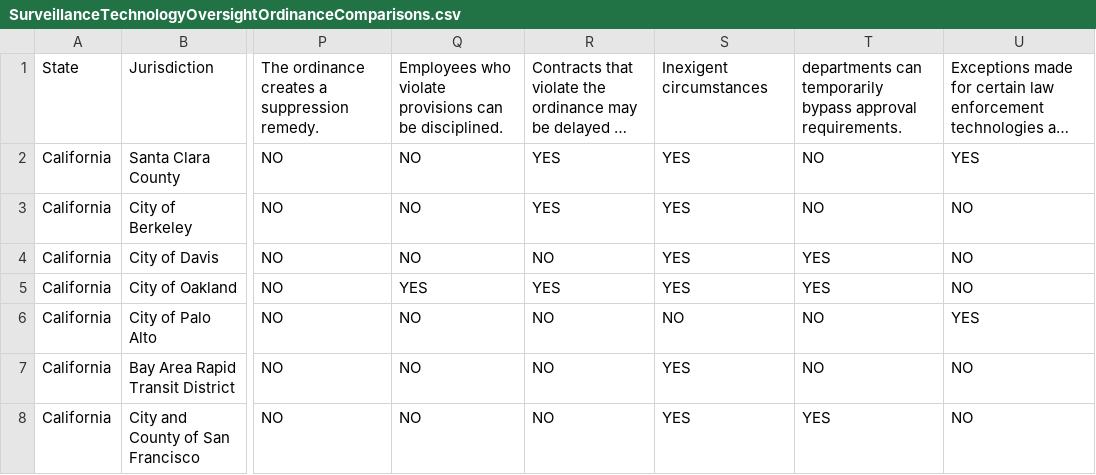
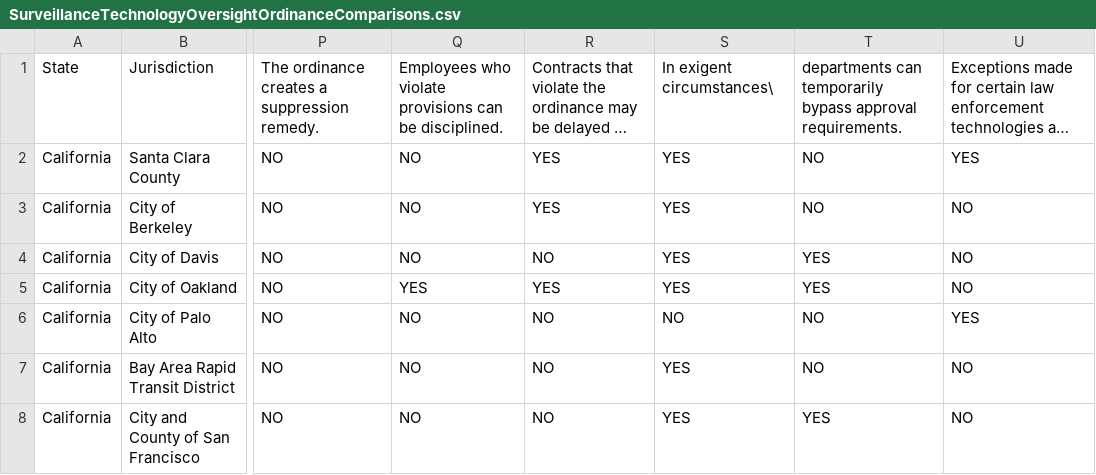
Before and after one commit to SamuelsonClinic/LocalSurveillanceOversightOrdinances, a CSV file: SurveillanceTechnologyOversightOrdinanceComparisons.csv, drawn as a sheet; only a part is shown, gaps mark what is left out; long unchanged cells end in …; the diff names each change by its address in the sheet, - before the commit and + after, or states it on an @@ line.

Commit message:
Update SurveillanceTechnologyOversightOrdinanceComparisons.csv

```diff
--- a/SurveillanceTechnologyOversightOrdinanceComparisons.csv
+++ b/SurveillanceTechnologyOversightOrdinanceComparisons.csv
-S1: Inexigent circumstances
+S1: In exigent circumstances\
```
